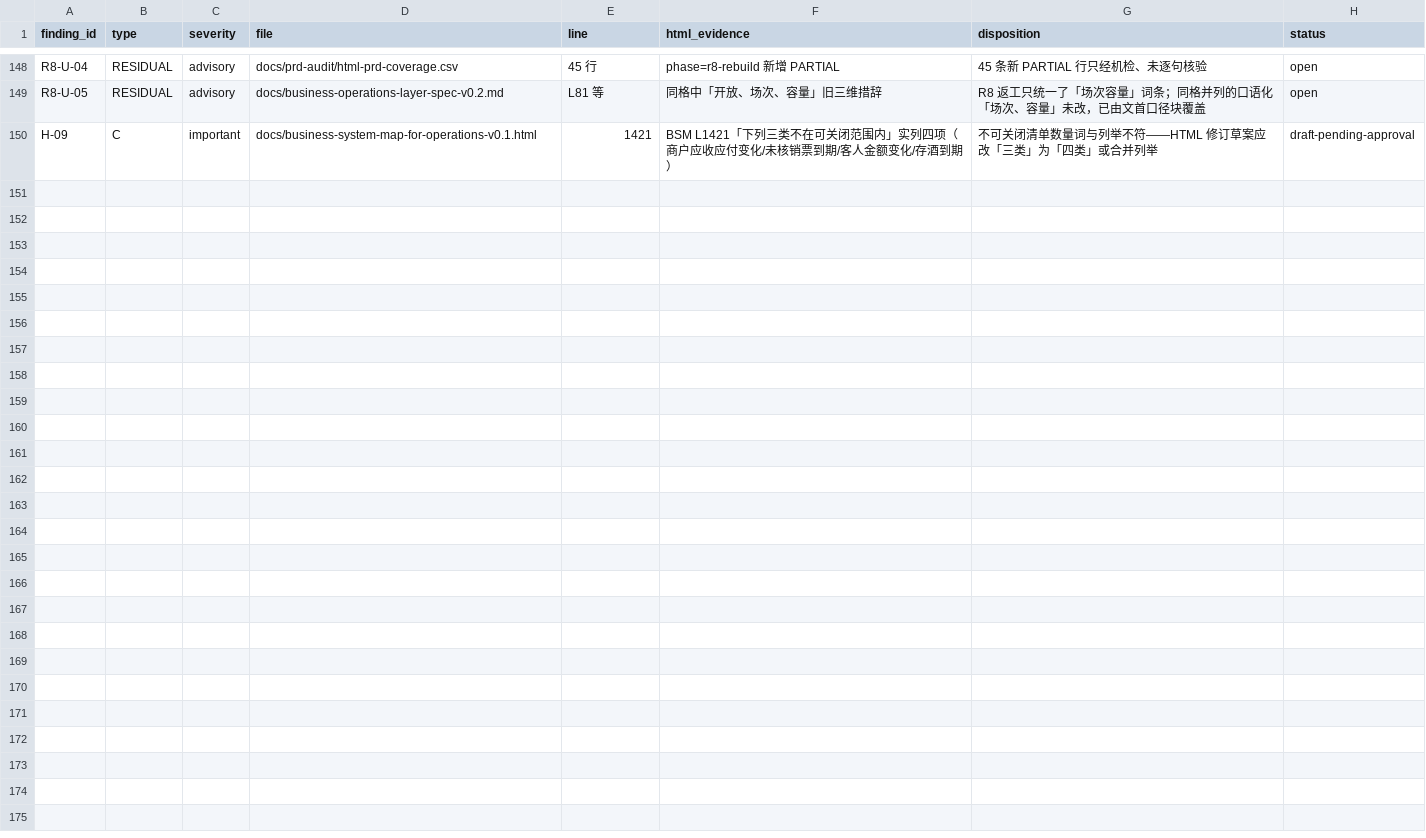
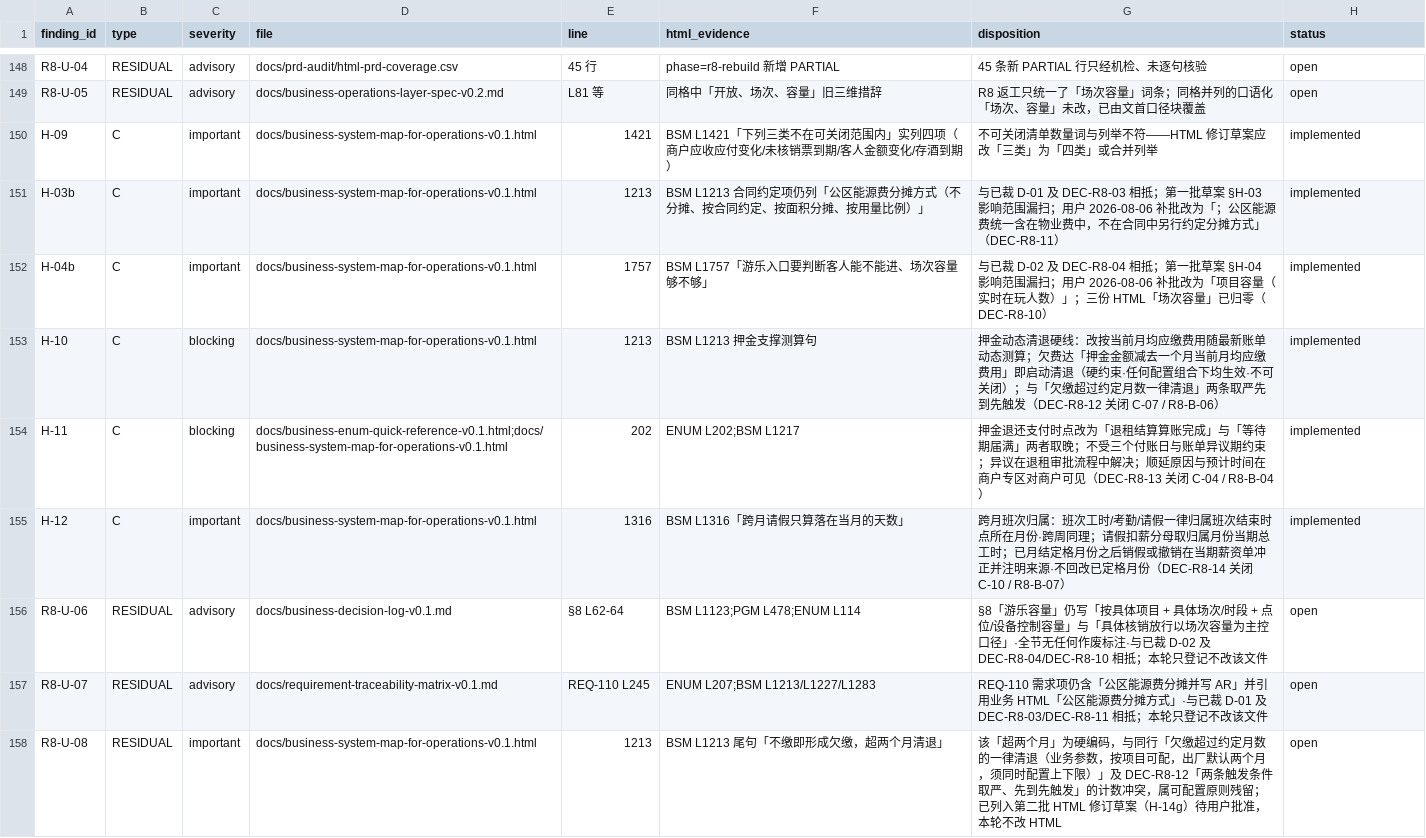
Before and after one commit to jxh1979/mall, a CSV file: docs/prd-audit/rounds/r8/findings.csv, drawn as a sheet; only a part is shown, gaps mark what is left out; the diff covers the shown part only.

```diff
--- a/docs/prd-audit/rounds/r8/findings.csv
+++ b/docs/prd-audit/rounds/r8/findings.csv
@@ -149,2 +149,10 @@ R8-U-04,RESIDUAL,advisory,docs/prd-audit/html-prd-coverage.csv,45 行,phase=r8-r
 R8-U-05,RESIDUAL,advisory,docs/business-operations-layer-spec-v0.2.md,L81 等,同格中「开放、场次、容量」旧三维措辞,R8 返工只统一了「场次容量」词条；同格并列的口语化「场次、容量」未改，已由文首口径块覆盖,open
-H-09,C,important,docs/business-system-map-for-operations-v0.1.html,1421,BSM L1421「下列三类不在可关闭范围内」实列四项（商户应收应付变化/未核销票到期/客人金额变化/存酒到期）,不可关闭清单数量词与列举不符——HTML 修订草案应改「三类」为「四类」或合并列举,draft-pending-approval
+H-09,C,important,docs/business-system-map-for-operations-v0.1.html,1421,BSM L1421「下列三类不在可关闭范围内」实列四项（商户应收应付变化/未核销票到期/客人金额变化/存酒到期）,不可关闭清单数量词与列举不符——HTML 修订草案应改「三类」为「四类」或合并列举,implemented
+H-03b,C,important,docs/business-system-map-for-operations-v0.1.html,1213,BSM L1213 合同约定项仍列「公区能源费分摊方式（不分摊、按合同约定、按面积分摊、按用量比例）」,与已裁 D-01 及 DEC-R8-03 相抵；第一批草案 §H-03 影响范围漏扫；用户 2026-08-06 补批改为「；公区能源费统一含在物业费中，不在合同中另行约定分摊方式」（DEC-R8-11）,implemented
+H-04b,C,important,docs/business-system-map-for-operations-v0.1.html,1757,BSM L1757「游乐入口要判断客人能不能进、场次容量够不够」,与已裁 D-02 及 DEC-R8-04 相抵；第一批草案 §H-04 影响范围漏扫；用户 2026-08-06 补批改为「项目容量（实时在玩人数）」；三份 HTML「场次容量」已归零（DEC-R8-10）,implemented
+H-10,C,blocking,docs/business-system-map-for-operations-v0.1.html,1213,BSM L1213 押金支撑测算句,押金动态清退硬线：改按当前月均应缴费用随最新账单动态测算；欠费达「押金金额减去一个月当前月均应缴费用」即启动清退（硬约束·任何配置组合下均生效·不可关闭）；与「欠缴超过约定月数一律清退」两条取严先到先触发（DEC-R8-12 关闭 C-07 / R8-B-06）,implemented
+H-11,C,blocking,docs/business-enum-quick-reference-v0.1.html;docs/business-system-map-for-operations-v0.1.html,202,ENUM L202;BSM L1217,押金退还支付时点改为「退租结算算账完成」与「等待期届满」两者取晚；不受三个付账日与账单异议期约束；异议在退租审批流程中解决；顺延原因与预计时间在商户专区对商户可见（DEC-R8-13 关闭 C-04 / R8-B-04）,implemented
+H-12,C,important,docs/business-system-map-for-operations-v0.1.html,1316,BSM L1316「跨月请假只算落在当月的天数」,跨月班次归属：班次工时/考勤/请假一律归属班次结束时点所在月份·跨周同理；请假扣薪分母取归属月份当期总工时；已月结定格月份之后销假或撤销在当期薪资单冲正并注明来源·不回改已定格月份（DEC-R8-14 关闭 C-10 / R8-B-07）,implemented
+R8-U-06,RESIDUAL,advisory,docs/business-decision-log-v0.1.md,§8 L62-64,BSM L1123;PGM L478;ENUM L114,§8「游乐容量」仍写「按具体项目 + 具体场次/时段 + 点位/设备控制容量」与「具体核销放行以场次容量为主控口径」·全节无任何作废标注·与已裁 D-02 及 DEC-R8-04/DEC-R8-10 相抵；本轮只登记不改该文件,open
+R8-U-07,RESIDUAL,advisory,docs/requirement-traceability-matrix-v0.1.md,REQ-110 L245,ENUM L207;BSM L1213/L1227/L1283,REQ-110 需求项仍含「公区能源费分摊并写 AR」并引用业务 HTML「公区能源费分摊方式」·与已裁 D-01 及 DEC-R8-03/DEC-R8-11 相抵；本轮只登记不改该文件,open
+R8-U-08,RESIDUAL,important,docs/business-system-map-for-operations-v0.1.html,1213,BSM L1213 尾句「不缴即形成欠缴，超两个月清退」,该「超两个月」为硬编码，与同行「欠缴超过约定月数的一律清退（业务参数，按项目可配，出厂默认两个月，须同时配置上下限）」及 DEC-R8-12「两条触发条件取严、先到先触发」的计数冲突，属可配置原则残留；已列入第二批 HTML 修订草案（H-14g）待用户批准，本轮不改 HTML,open
```
Also changed, not shown: 20 edited cells elsewhere in this file, 17 other files.
